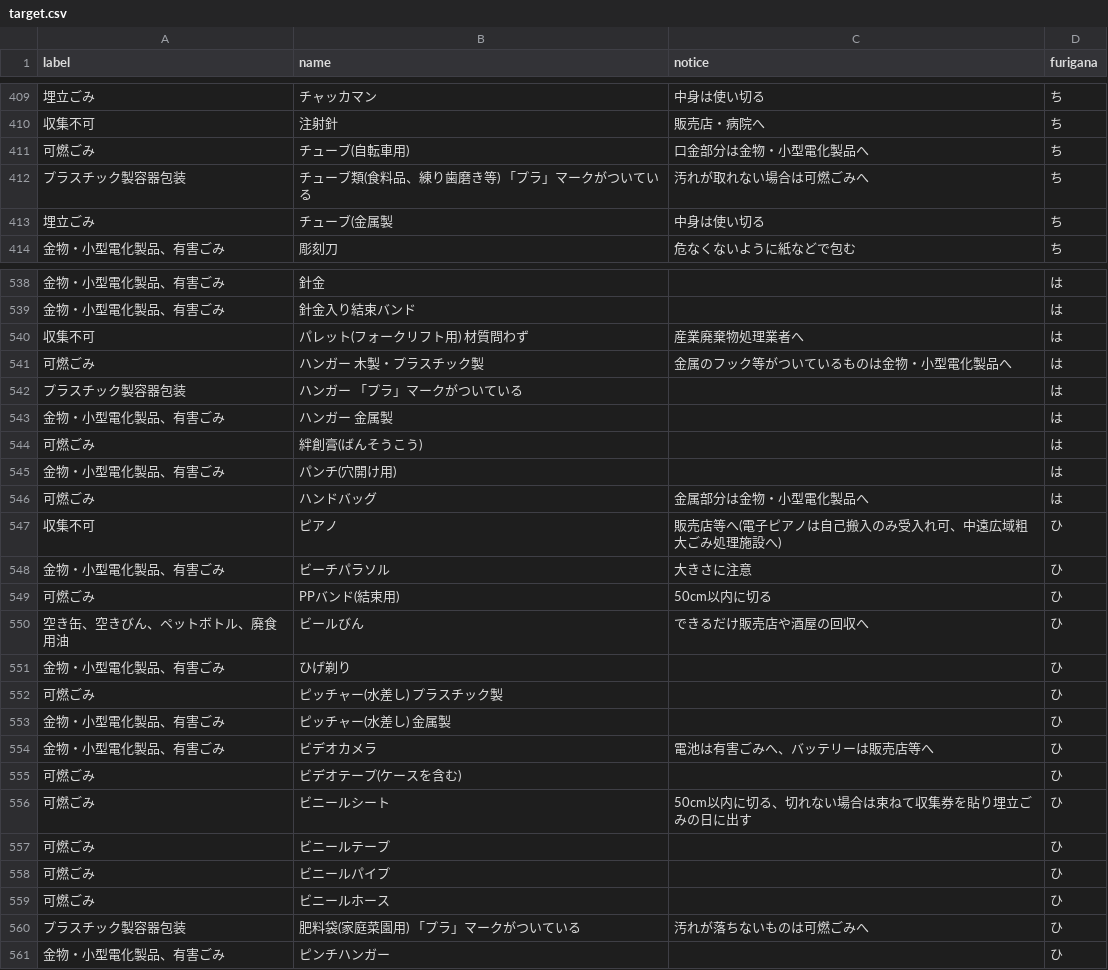
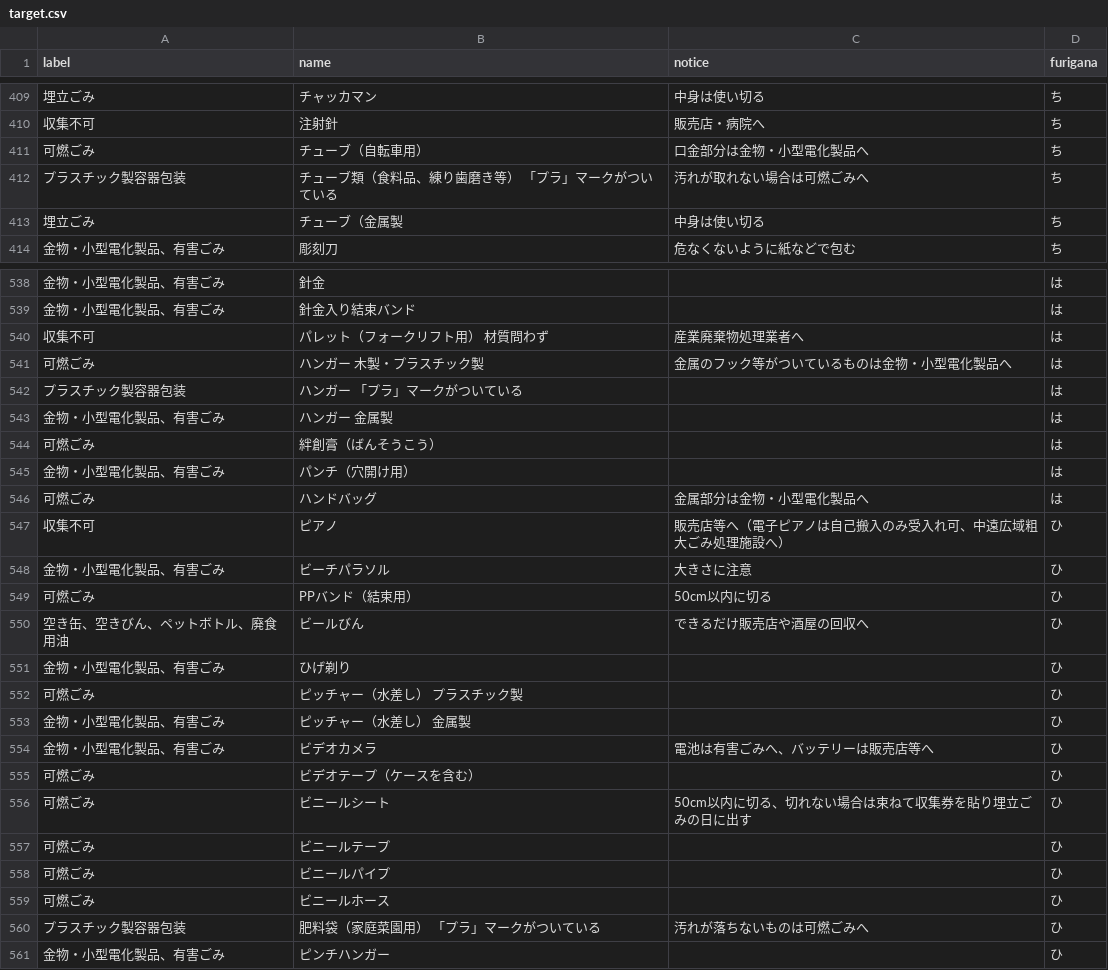
Before and after one commit to sipk/5374, a CSV file: data/target.csv, drawn as a sheet; only a part is shown, gaps mark what is left out; the diff covers the shown part only.

```diff
--- a/data/target.csv
+++ b/data/target.csv
@@ -410,5 +410,5 @@ label,name,notice,furigana
 収集不可,注射針,販売店・病院へ,ち
-可燃ごみ,チューブ(自転車用),口金部分は金物・小型電化製品へ,ち
-プラスチック製容器包装,チューブ類(食料品、練り歯磨き等) 「プラ」マークがついている,汚れが取れない場合は可燃ごみへ,ち
-埋立ごみ,チューブ(金属製,中身は使い切る,ち
+可燃ごみ,チューブ（自転車用）,口金部分は金物・小型電化製品へ,ち
+プラスチック製容器包装,チューブ類（食料品、練り歯磨き等） 「プラ」マークがついている,汚れが取れない場合は可燃ごみへ,ち
+埋立ごみ,チューブ（金属製,中身は使い切る,ち
 金物・小型電化製品、有害ごみ,彫刻刀,危なくないように紙などで包む,ち
@@ -539,3 +539,3 @@ label,name,notice,furigana
 金物・小型電化製品、有害ごみ,針金入り結束バンド,,は
-収集不可,パレット(フォークリフト用) 材質問わず,産業廃棄物処理業者へ,は
+収集不可,パレット（フォークリフト用） 材質問わず,産業廃棄物処理業者へ,は
 可燃ごみ,ハンガー 木製・プラスチック製,金属のフック等がついているものは金物・小型電化製品へ,は
@@ -543,14 +543,14 @@ label,name,notice,furigana
 金物・小型電化製品、有害ごみ,ハンガー 金属製,,は
-可燃ごみ,絆創膏(ばんそうこう),,は
-金物・小型電化製品、有害ごみ,パンチ(穴開け用),,は
+可燃ごみ,絆創膏（ばんそうこう）,,は
+金物・小型電化製品、有害ごみ,パンチ（穴開け用）,,は
 可燃ごみ,ハンドバッグ,金属部分は金物・小型電化製品へ,は
-収集不可,ピアノ,販売店等へ(電子ピアノは自己搬入のみ受入れ可、中遠広域粗大ごみ処理施設へ),ひ
+収集不可,ピアノ,販売店等へ（電子ピアノは自己搬入のみ受入れ可、中遠広域粗大ごみ処理施設へ）,ひ
 金物・小型電化製品、有害ごみ,ビーチパラソル,大きさに注意,ひ
-可燃ごみ,PPバンド(結束用),50cm以内に切る,ひ
+可燃ごみ,PPバンド（結束用）,50cm以内に切る,ひ
 空き缶、空きびん、ペットボトル、廃食用油,ビールびん,できるだけ販売店や酒屋の回収へ,ひ
 金物・小型電化製品、有害ごみ,ひげ剃り,,ひ
-可燃ごみ,ピッチャー(水差し) プラスチック製,,ひ
-金物・小型電化製品、有害ごみ,ピッチャー(水差し) 金属製,,ひ
+可燃ごみ,ピッチャー（水差し） プラスチック製,,ひ
+金物・小型電化製品、有害ごみ,ピッチャー（水差し） 金属製,,ひ
 金物・小型電化製品、有害ごみ,ビデオカメラ,電池は有害ごみへ、バッテリーは販売店等へ,ひ
-可燃ごみ,ビデオテープ(ケースを含む),,ひ
+可燃ごみ,ビデオテープ（ケースを含む）,,ひ
 可燃ごみ,ビニールシート,50cm以内に切る、切れない場合は束ねて収集券を貼り埋立ごみの日に出す,ひ
@@ -559,3 +559,3 @@ label,name,notice,furigana
 可燃ごみ,ビニールホース,,ひ
-プラスチック製容器包装,肥料袋(家庭菜園用) 「プラ」マークがついている,汚れが落ちないものは可燃ごみへ,ひ
+プラスチック製容器包装,肥料袋（家庭菜園用） 「プラ」マークがついている,汚れが落ちないものは可燃ごみへ,ひ
 金物・小型電化製品、有害ごみ,ピンチハンガー,,ひ
```
Also changed, not shown: 126 edited cells elsewhere in this file.
